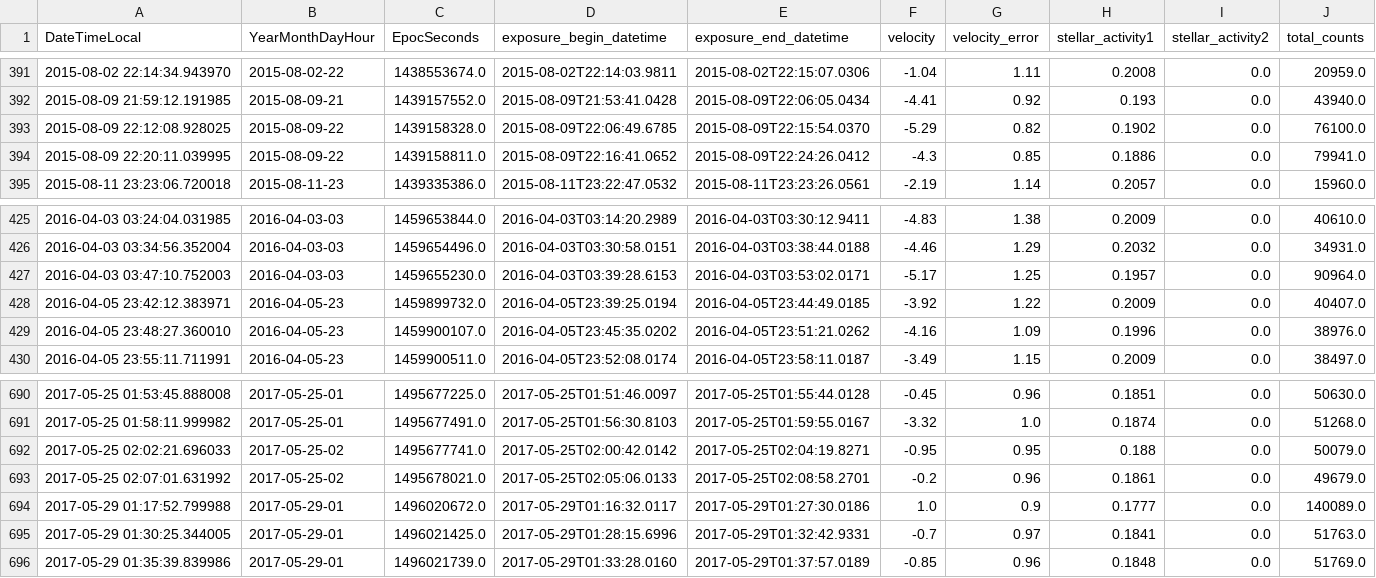
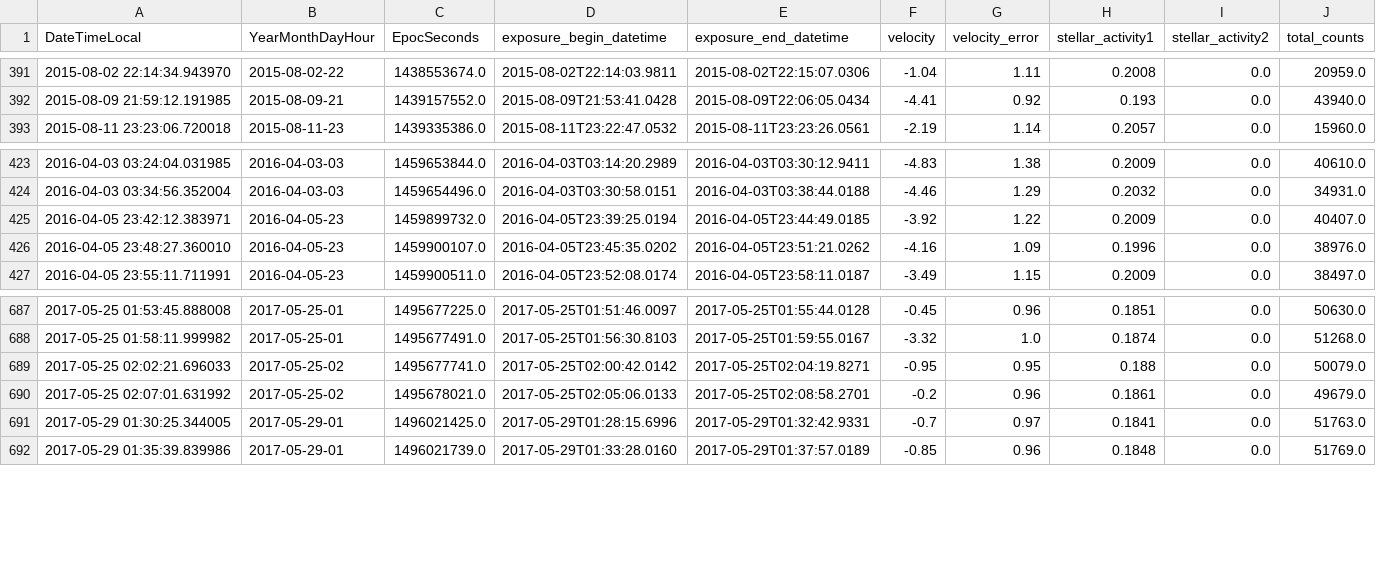
Before and after one commit to adeich/APF_telescope_behavior_study, a CSV file: final_data_cleaned.csv, drawn as a sheet; only a part is shown, gaps mark what is left out; rows hold the shown columns only; the diff names each change by its address in the sheet, - before the commit and + after, or states it on an @@ line.

Commit message:
added velocity correlations. added 'final_count' cleaning condition.

```diff
--- a/final_data_cleaned.csv
+++ b/final_data_cleaned.csv
-row 393: 2015-08-09 22:12:08.928025 | 2015-08-09-22 | 1439158328.0 | 2015-08-09T22:06:49.6785 | 2015-08-09T22:15:54.0370 | -5.29 | 0.82 | 0.1902 | 0.0 | 76100.0
-row 394: 2015-08-09 22:20:11.039995 | 2015-08-09-22 | 1439158811.0 | 2015-08-09T22:16:41.0652 | 2015-08-09T22:24:26.0412 | -4.3 | 0.85 | 0.1886 | 0.0 | 79941.0
-row 427: 2016-04-03 03:47:10.752003 | 2016-04-03-03 | 1459655230.0 | 2016-04-03T03:39:28.6153 | 2016-04-03T03:53:02.0171 | -5.17 | 1.25 | 0.1957 | 0.0 | 90964.0
-row 694: 2017-05-29 01:17:52.799988 | 2017-05-29-01 | 1496020672.0 | 2017-05-29T01:16:32.0117 | 2017-05-29T01:27:30.0186 | 1.0 | 0.9 | 0.1777 | 0.0 | 140089.0
```
Also changed, not shown: 4 other files.
